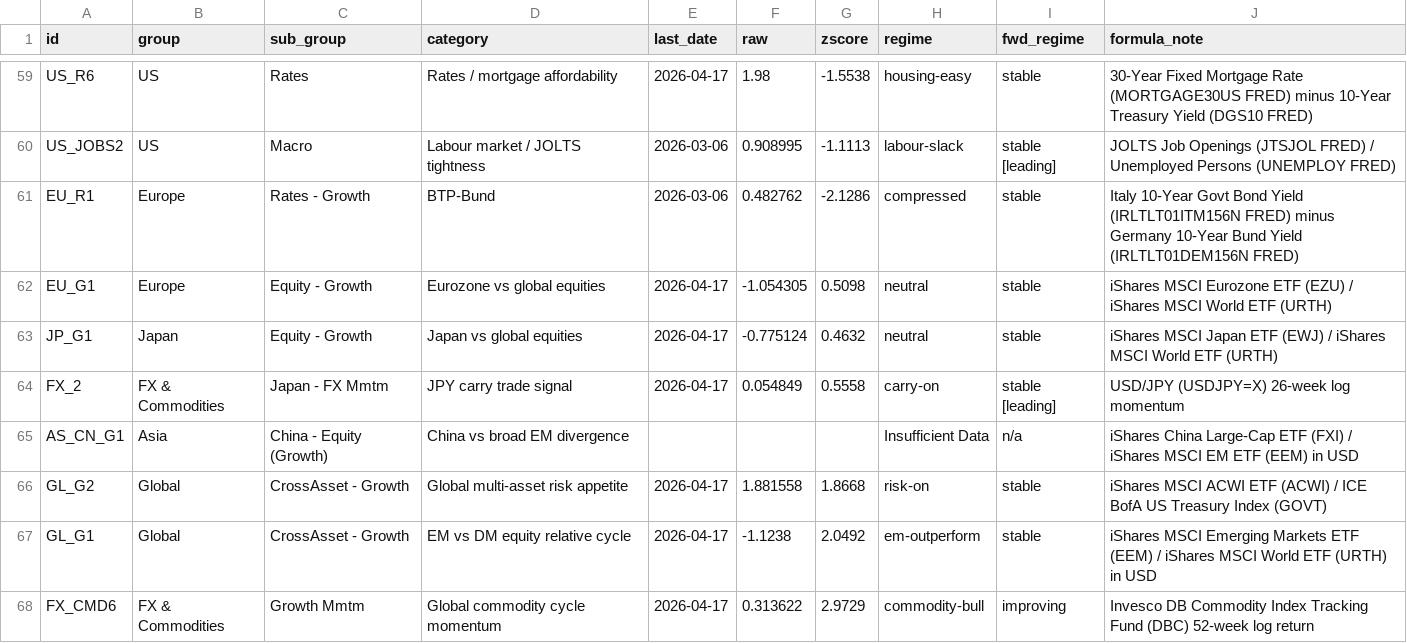
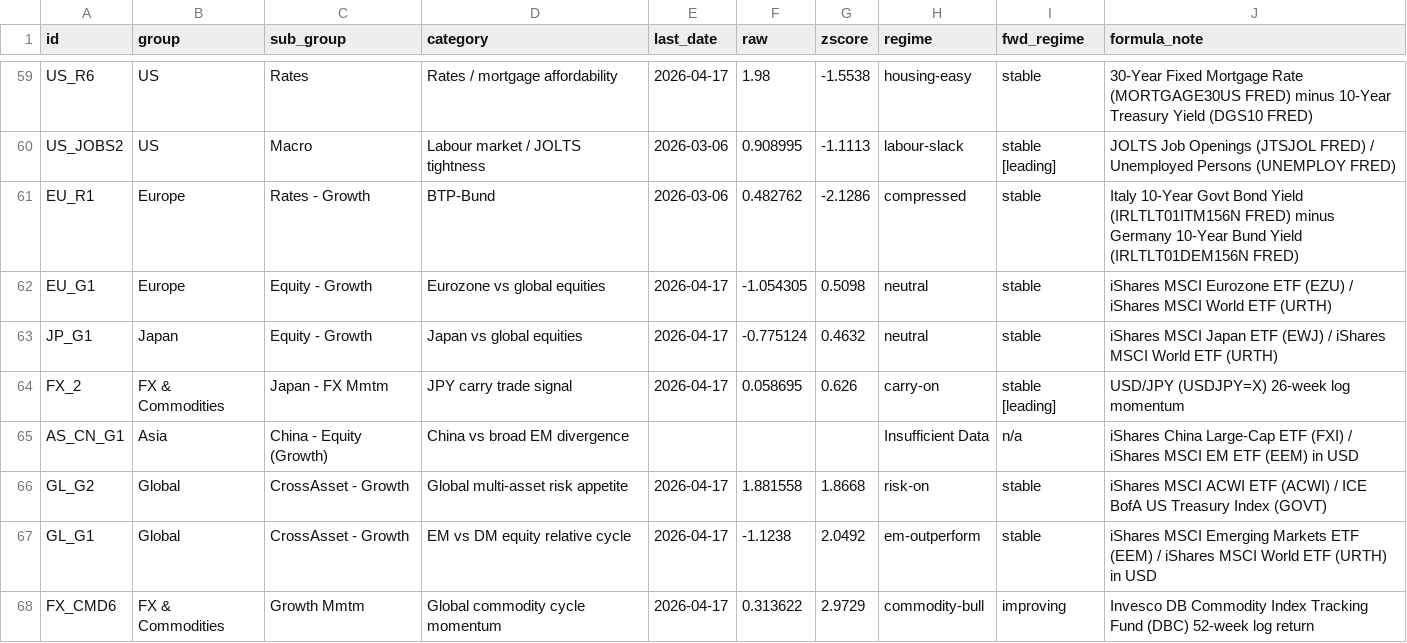
Before and after one commit to Kasim81/market_dash_auto, a CSV file: data/macro_market.csv, drawn as a sheet; only a part is shown, gaps mark what is left out; the diff covers the shown part only.

```diff
--- a/data/macro_market.csv
+++ b/data/macro_market.csv
@@ -63,3 +63,3 @@ EU_G1,Europe,Equity - Growth,Eurozone vs global equities,2026-04-17,-1.054305,0.
 JP_G1,Japan,Equity - Growth,Japan vs global equities,2026-04-17,-0.775124,0.4632,neutral,stable,iShares MSCI Japan ETF (EWJ) / iShares MSCI World ETF (URTH)
-FX_2,FX & Commodities,Japan - FX Mmtm,JPY carry trade signal,2026-04-17,0.054849,0.5558,carry-on,stable [leading],USD/JPY (USDJPY=X) 26-week log momentum
+FX_2,FX & Commodities,Japan - FX Mmtm,JPY carry trade signal,2026-04-17,0.058695,0.626,carry-on,stable [leading],USD/JPY (USDJPY=X) 26-week log momentum
 AS_CN_G1,Asia,China - Equity (Growth),China vs broad EM divergence,,,,Insufficient Data,n/a,iShares China Large-Cap ETF (FXI) / iShares MSCI EM ETF (EEM) in USD
```
Also changed, not shown: 12 edited cells elsewhere in this file, data/macro_intl_hist.csv, data/macro_us_hist.csv, 5 other files.
